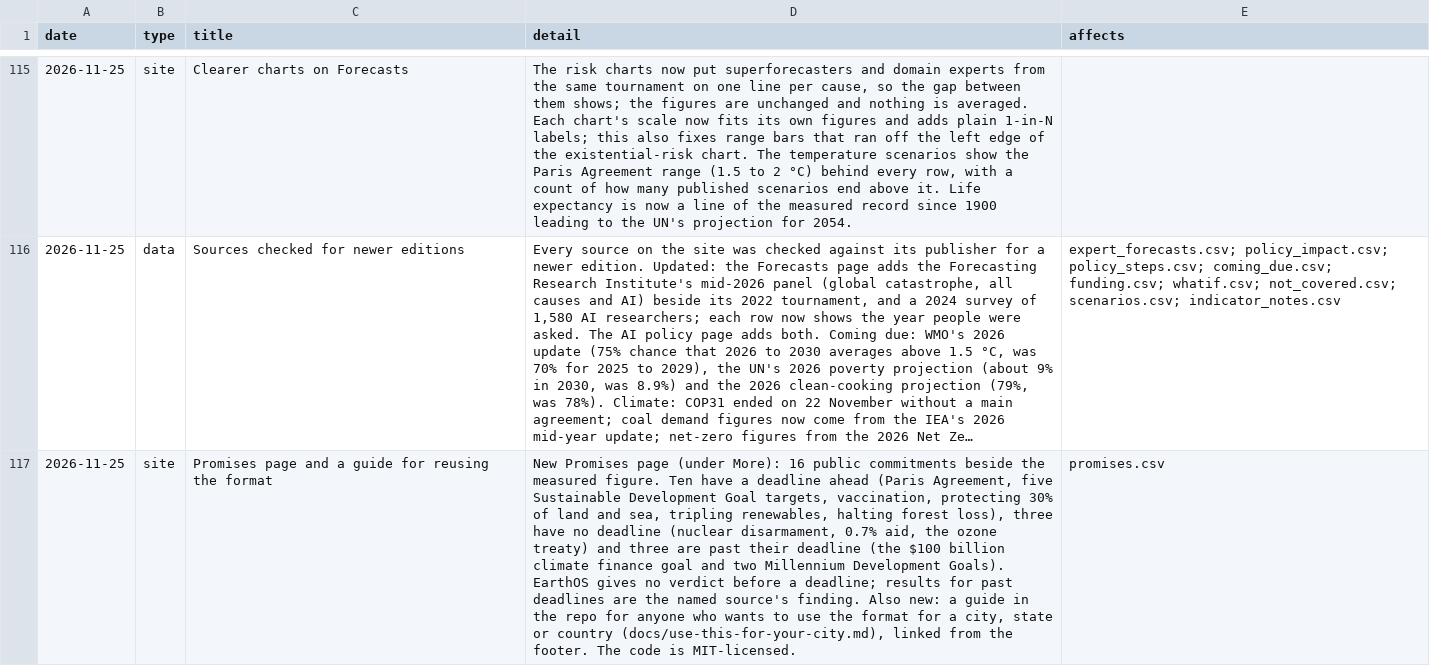
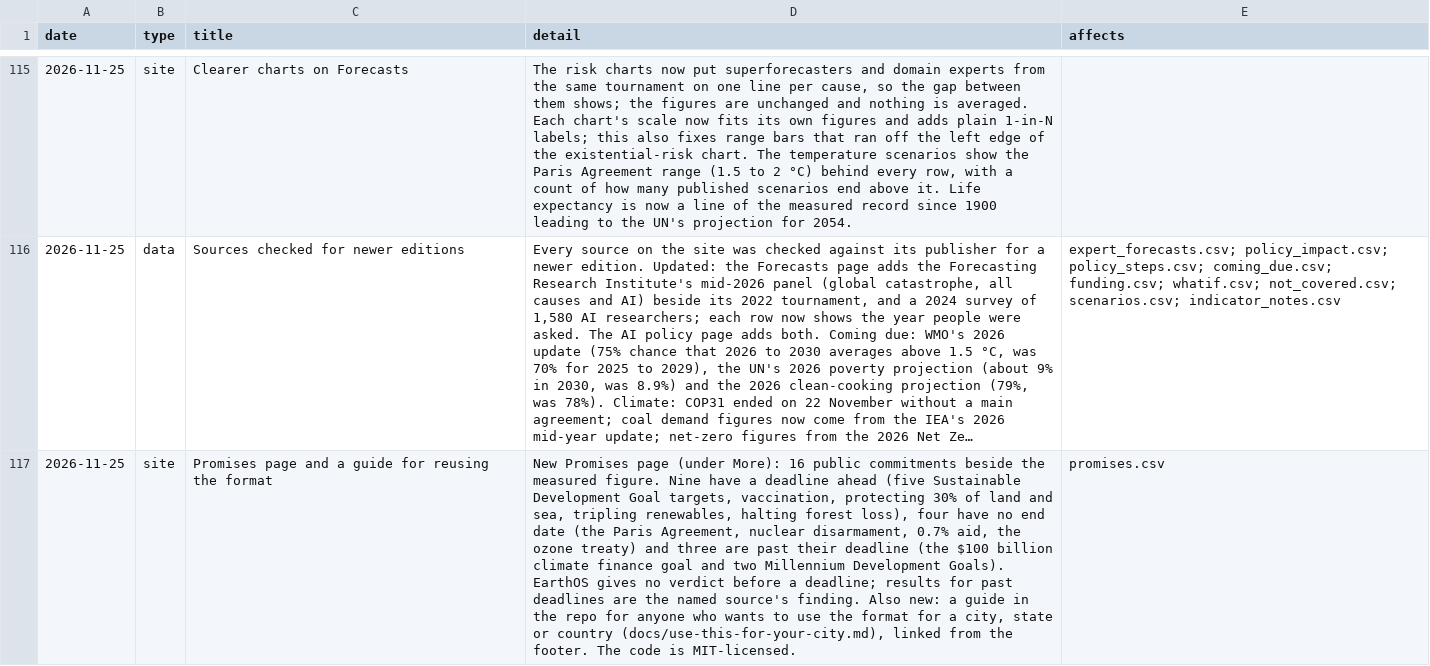
Before and after one commit to jdsouza1/EarthOs, a CSV file: data/changelog.csv, drawn as a sheet; only a part is shown, gaps mark what is left out; long unchanged cells end in …; the diff names each change by its address in the sheet, - before the commit and + after, or states it on an @@ line.

```diff
--- a/data/changelog.csv
+++ b/data/changelog.csv
-D117 (detail): …measured figure. Ten have a deadline ahead (Paris Agreement, five Sustainable Development Goal targets, vaccination, protecting 30% of land and sea, tripling renewables, halting forest loss), three have no deadline (nuclear disarmament, 0.7%…
+D117 (detail): …measured figure. Nine have a deadline ahead (five Sustainable Development Goal targets, vaccination, protecting 30% of land and sea, tripling renewables, halting forest loss), four have no end date (the Paris Agreement, nuclear disarmament, 0.7%…
```
Also changed, not shown: data/promises.csv, 2 other files.
